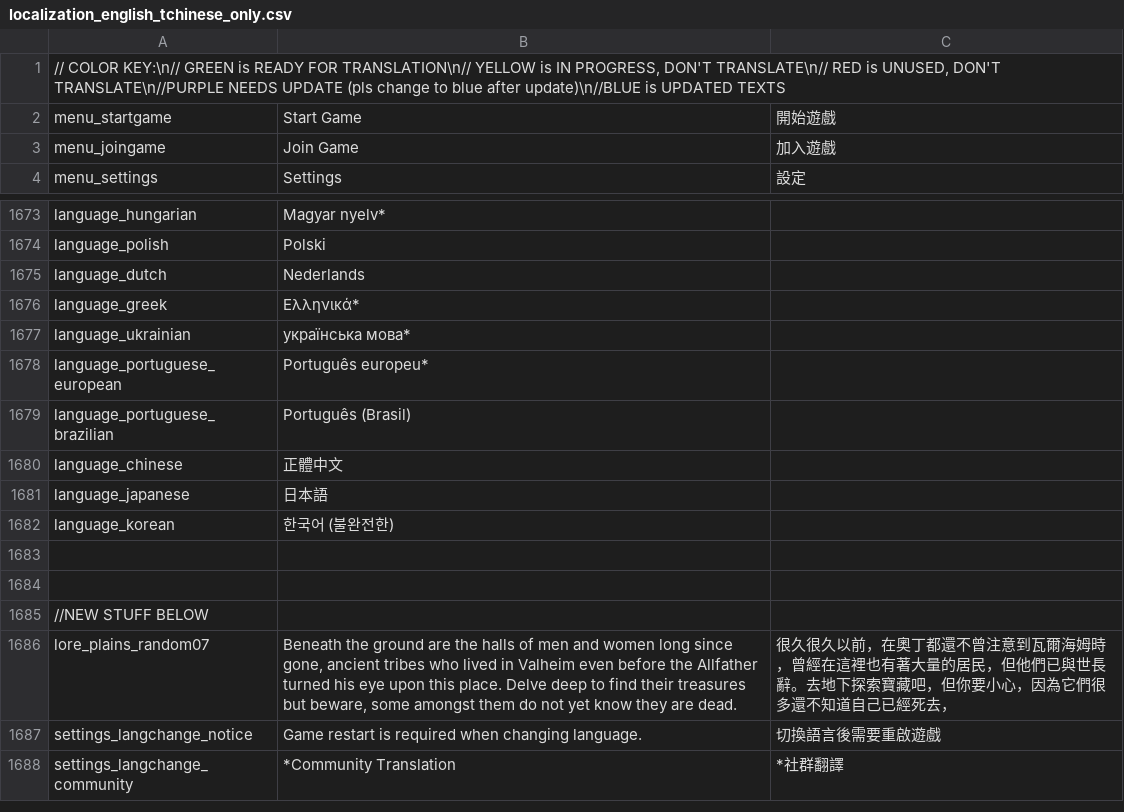
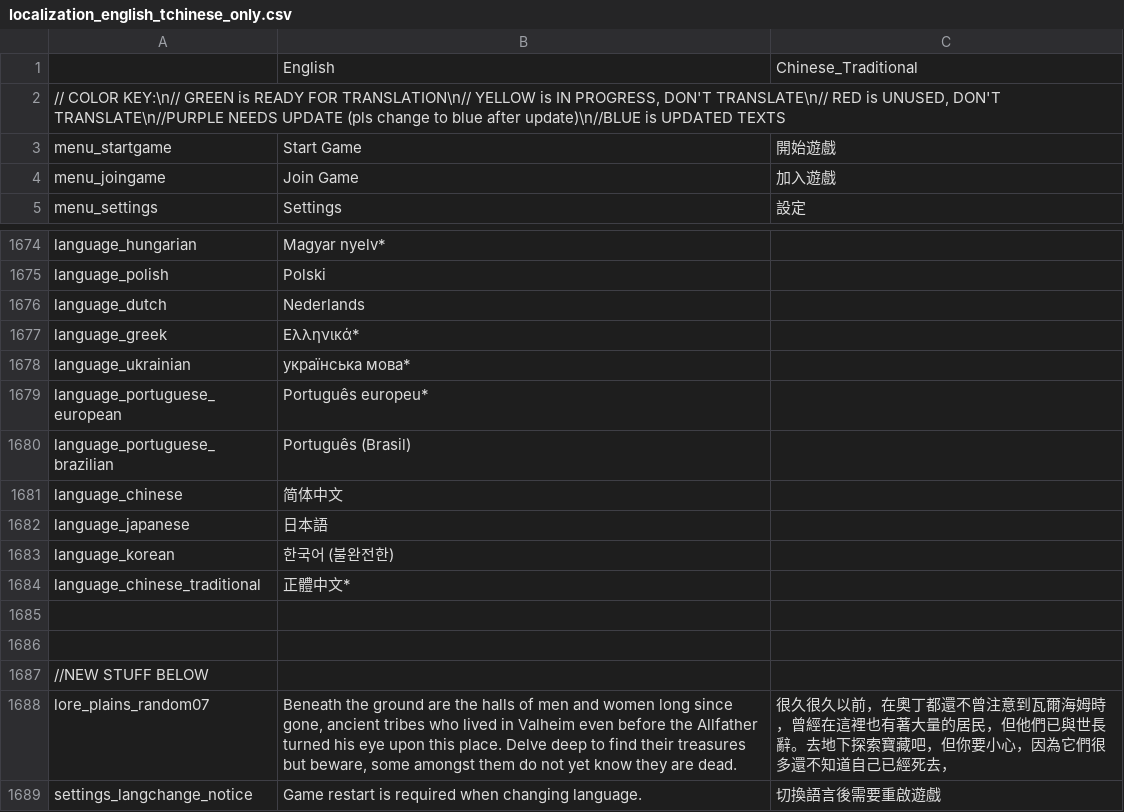
Before and after one commit to likol/valheim_tchinese_localisation, a CSV file: localization_english_tchinese_only.csv, drawn as a sheet; only a part is shown, gaps mark what is left out; the shorter side is filled out with more unchanged rows.

```diff
--- a/localization_english_tchinese_only.csv
+++ b/localization_english_tchinese_only.csv
@@ -1 +1,2 @@
+,English,Chinese_Traditional
 "//  COLOR KEY:\n// GREEN is READY FOR TRANSLATION\n// YELLOW is IN PROGRESS, DON'T TRANSLATE\n// RED is UNUSED, DON'T TRANSLATE\n//PURPLE NEEDS UPDATE (pls change to blue after update)\n//BLUE is UPDATED TEXTS",,
@@ -1679,5 +1680,6 @@
 "language_portuguese_brazilian","Português (Brasil)",
-"language_chinese","正體中文",
+"language_chinese","简体中文",
 "language_japanese","日本語",
 "language_korean","한국어 (불완전한)",
+"language_chinese_traditional","正體中文*",
 ,,
```
Also changed, not shown: 1 other file.
